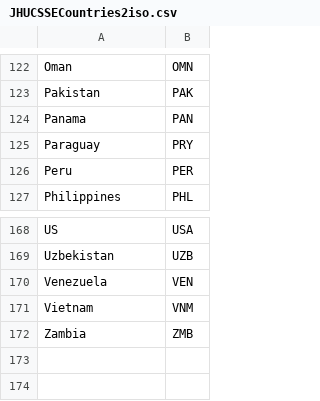
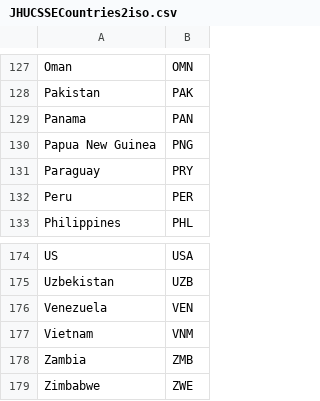
Before and after one commit to bernardn/covid-19, a CSV file: data/JHUCSSECountries2iso.csv, drawn as a sheet; only a part is shown, gaps mark what is left out; the diff covers the shown part only.

```diff
--- a/data/JHUCSSECountries2iso.csv
+++ b/data/JHUCSSECountries2iso.csv
@@ -124,2 +129,3 @@ Pakistan;PAK
 Panama;PAN
+Papua New Guinea;PNG
 Paraguay;PRY
@@ -172 +178,2 @@ Vietnam;VNM
 Zambia;ZMB
+Zimbabwe;ZWE
```
Also changed, not shown: 5 added rows elsewhere in this file, data/covid19-aggregated-tcrd-regions.csv, 2 other files.
